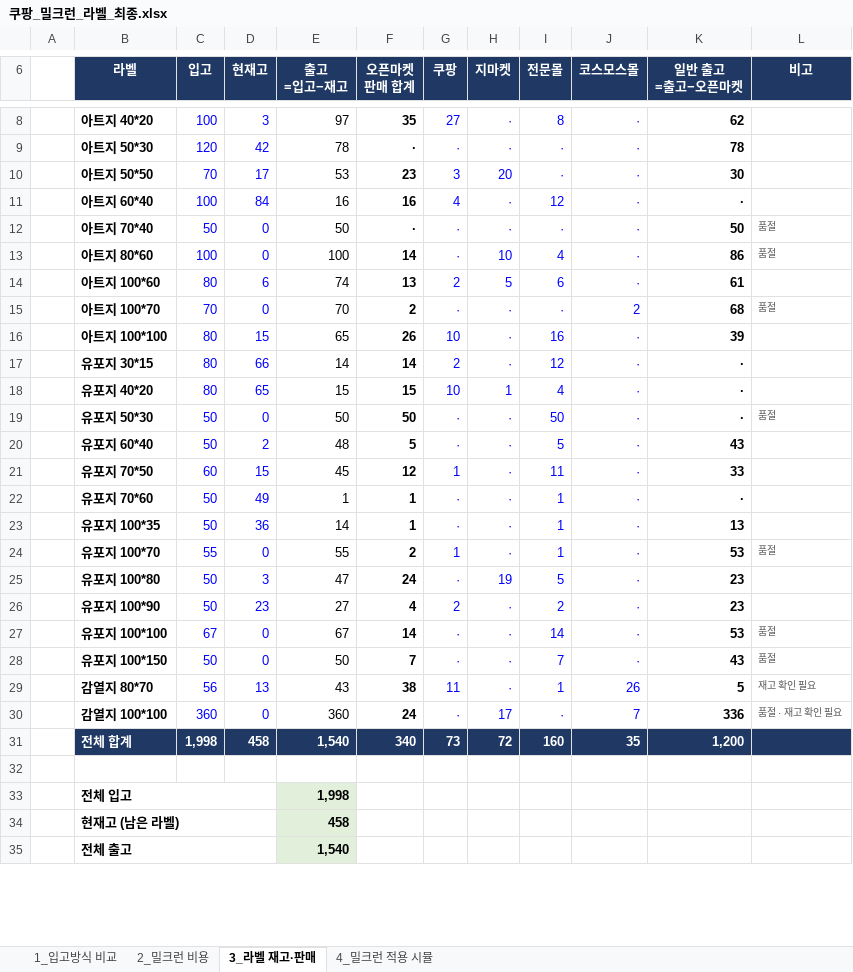
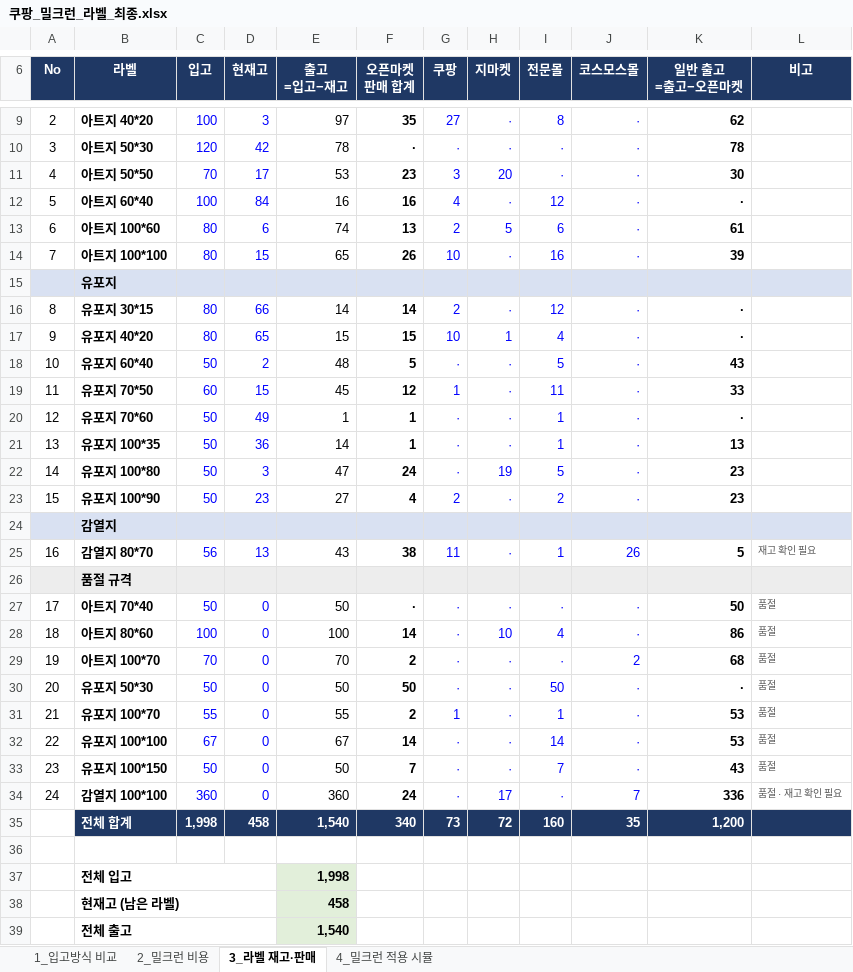
Before and after one commit to 24730060/-, an Excel workbook: 쿠팡_재고운영_2026.11/쿠팡_밀크런_라벨_최종.xlsx, sheet 3_라벨 재고·판매, drawn as a sheet; only a part is shown, gaps mark what is left out; values as stored, in another font and other column widths than the file's, no borders; removed rows and columns are numbered as before the commit, all else as after; the diff covers the shown part only; the diff names each change by its address in the sheet, - before the commit and + after, or states it on an @@ line.

```diff
--- a/쿠팡_재고운영_2026.11/쿠팡_밀크런_라벨_최종.xlsx (sheet 3_라벨 재고·판매)
+++ b/쿠팡_재고운영_2026.11/쿠팡_밀크런_라벨_최종.xlsx (sheet 3_라벨 재고·판매)
-A6: (empty)
+A6: No
-A6 fill: none
+A6 fill: #1F3864
-A9 (No): (empty)
+A9 (No): 2
-A10 (No): (empty)
+A10 (No): 3
-A11 (No): (empty)
+A11 (No): 4
-A12 (No): (empty)
+A12 (No): 5
-row 12:  | 아트지 70*40 | 50 | 0 | 50 | · | · | · | · | · | 50 | 품절
-row 13:  | 아트지 80*60 | 100 | 0 | 100 | 14 | · | 10 | 4 | · | 86 | 품절
-A13 (No): (empty)
+A13 (No): 6
-row 15:  | 아트지 100*70 | 70 | 0 | 70 | 2 | · | · | · | 2 | 68 | 품절
-A14 (No): (empty)
+A14 (No): 7
+row 15:  | 유포지
-A16 (No): (empty)
+A16 (No): 8
-A17 (No): (empty)
+A17 (No): 9
-row 19:  | 유포지 50*30 | 50 | 0 | 50 | 50 | · | · | 50 | · | · | 품절
-A18 (No): (empty)
+A18 (No): 10
-A19 (No): (empty)
+A19 (No): 11
-A20 (No): (empty)
+A20 (No): 12
-A21 (No): (empty)
+A21 (No): 13
-row 24:  | 유포지 100*70 | 55 | 0 | 55 | 2 | 1 | · | 1 | · | 53 | 품절
-A22 (No): (empty)
+A22 (No): 14
-A23 (No): (empty)
+A23 (No): 15
+row 24:  | 감열지
+row 25: 16 | 감열지 80*70 | 56 | 13 | 43 | 38 | 11 | · | 1 | 26 | 5 | 재고 확인 필요
+row 26:  | 품절 규격
+row 27: 17 | 아트지 70*40 | 50 | 0 | 50 | · | · | · | · | · | 50 | 품절
+row 28: 18 | 아트지 80*60 | 100 | 0 | 100 | 14 | · | 10 | 4 | · | 86 | 품절
+row 29: 19 | 아트지 100*70 | 70 | 0 | 70 | 2 | · | · | · | 2 | 68 | 품절
+row 30: 20 | 유포지 50*30 | 50 | 0 | 50 | 50 | · | · | 50 | · | · | 품절
+row 31: 21 | 유포지 100*70 | 55 | 0 | 55 | 2 | 1 | · | 1 | · | 53 | 품절
-A32 (No): (empty)
+A32 (No): 22
-A33 (No): (empty)
+A33 (No): 23
-row 29:  | 감열지 80*70 | 56 | 13 | 43 | 38 | 11 | · | 1 | 26 | 5 | 재고 확인 필요
-A34 (No): (empty)
+A34 (No): 24
```
Also changed, not shown: 1 added row and 1 edited cell elsewhere in this sheet, sheet 4_밀크런 적용 시뮬, formulas that keep their value.
